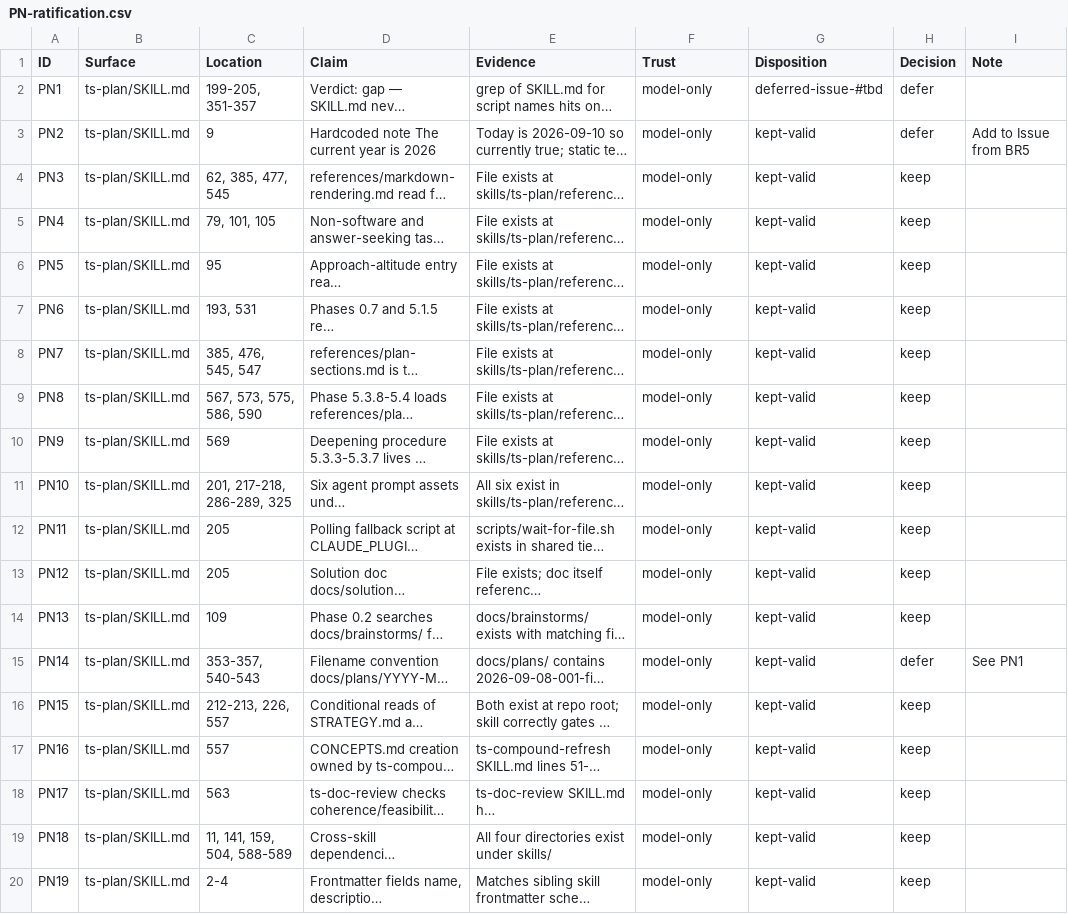
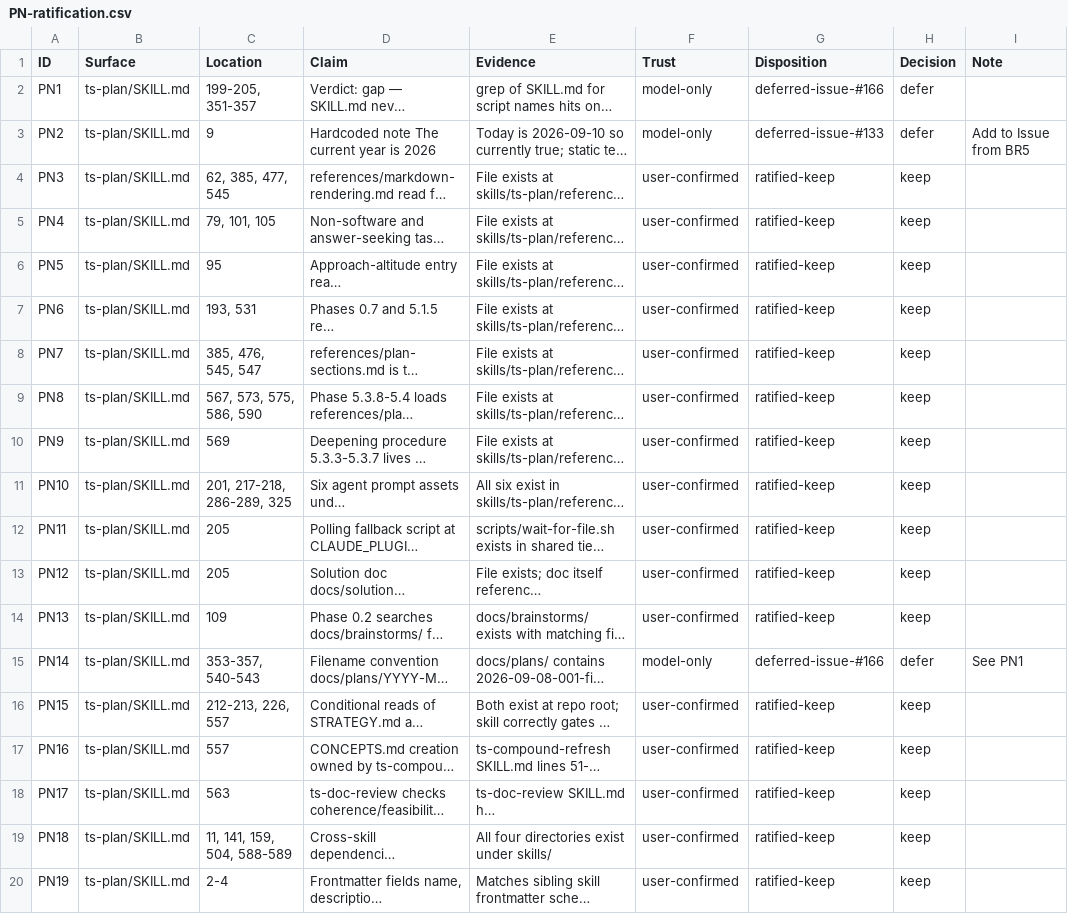
Before and after one commit to Taegost/taegosts-skills, a CSV file: resources/doc-ratification/2026-10-08/PN-ratification.csv, drawn as a sheet; long unchanged cells end in …; the diff names each change by its address in the sheet, - before the commit and + after, or states it on an @@ line.

```diff
--- a/resources/doc-ratification/2026-10-08/PN-ratification.csv
+++ b/resources/doc-ratification/2026-10-08/PN-ratification.csv
-G2 (Disposition): deferred-issue-#tbd
+G2 (Disposition): deferred-issue-#166
-G3 (Disposition): kept-valid
+G3 (Disposition): deferred-issue-#133
-F4:F14 (Trust): model-only
+F4:F14 (Trust): user-confirmed
-G4:G14 (Disposition): kept-valid
+G4:G14 (Disposition): ratified-keep
-G15 (Disposition): kept-valid
+G15 (Disposition): deferred-issue-#166
-F16:F20 (Trust): model-only
+F16:F20 (Trust): user-confirmed
-G16:G20 (Disposition): kept-valid
+G16:G20 (Disposition): ratified-keep
```
Also changed, not shown: resources/doc-ratification/issue-registry.csv.
